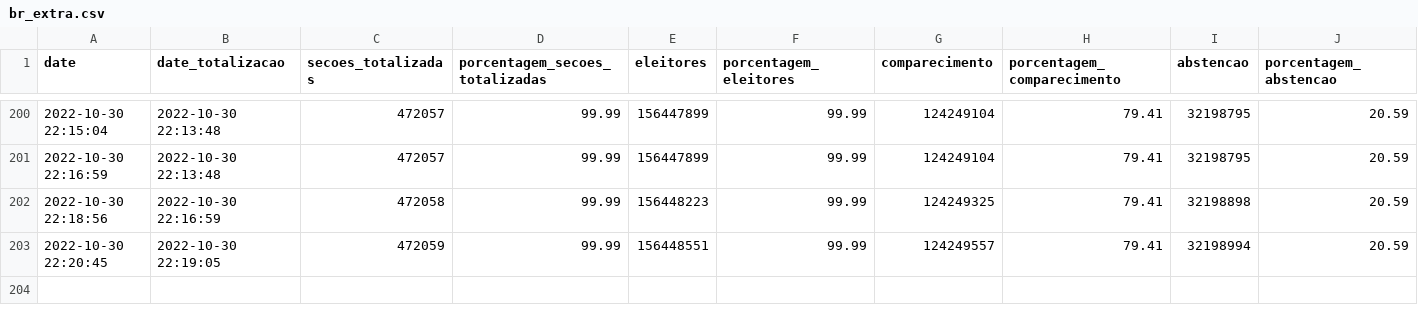
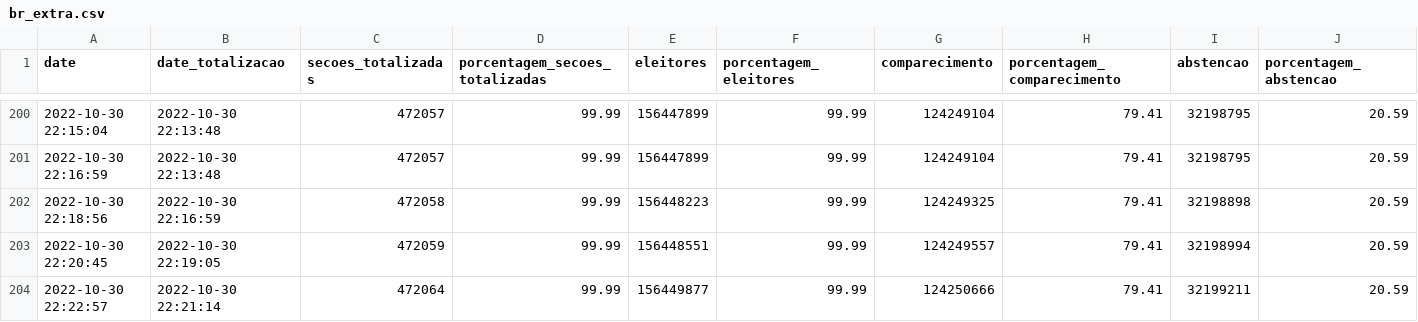
Before and after one commit to wcota/br_eleicoes_2022_2T, a CSV file: br_extra.csv, drawn as a sheet; only a part is shown, gaps mark what is left out; rows hold the shown columns only; the diff names each change by its address in the sheet, - before the commit and + after, or states it on an @@ line.

```diff
--- a/br_extra.csv
+++ b/br_extra.csv
+row 204: 2022-10-30 22:22:57 | 2022-10-30 22:21:14 | 472064 | 99.99 | 156449877 | 99.99 | 124250666 | 79.41 | 32199211 | 20.59
```
Also changed, not shown: br.csv, 1 other file.
